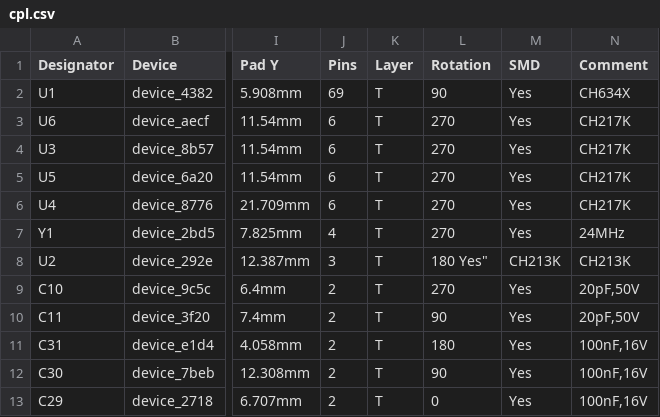
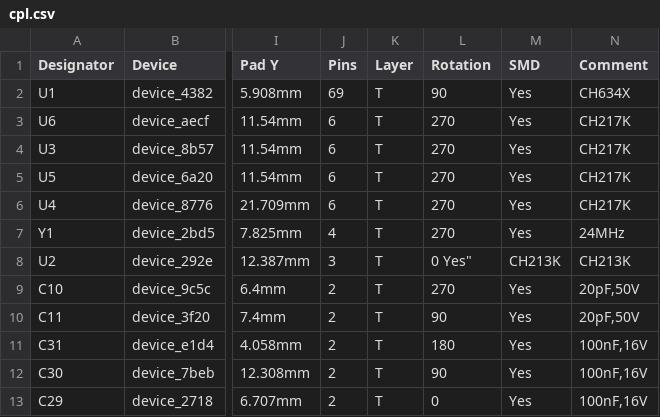
Before and after one commit to rhgndf/ch634x-hub, a CSV file: cpl.csv, drawn as a sheet; only a part is shown, gaps mark what is left out; the diff names each change by its address in the sheet, - before the commit and + after, or states it on an @@ line.

Commit message:
Update cpl.csv

```diff
--- a/cpl.csv
+++ b/cpl.csv
-L8 (Rotation): 180 Yes"
+L8 (Rotation): 0 Yes"
```
